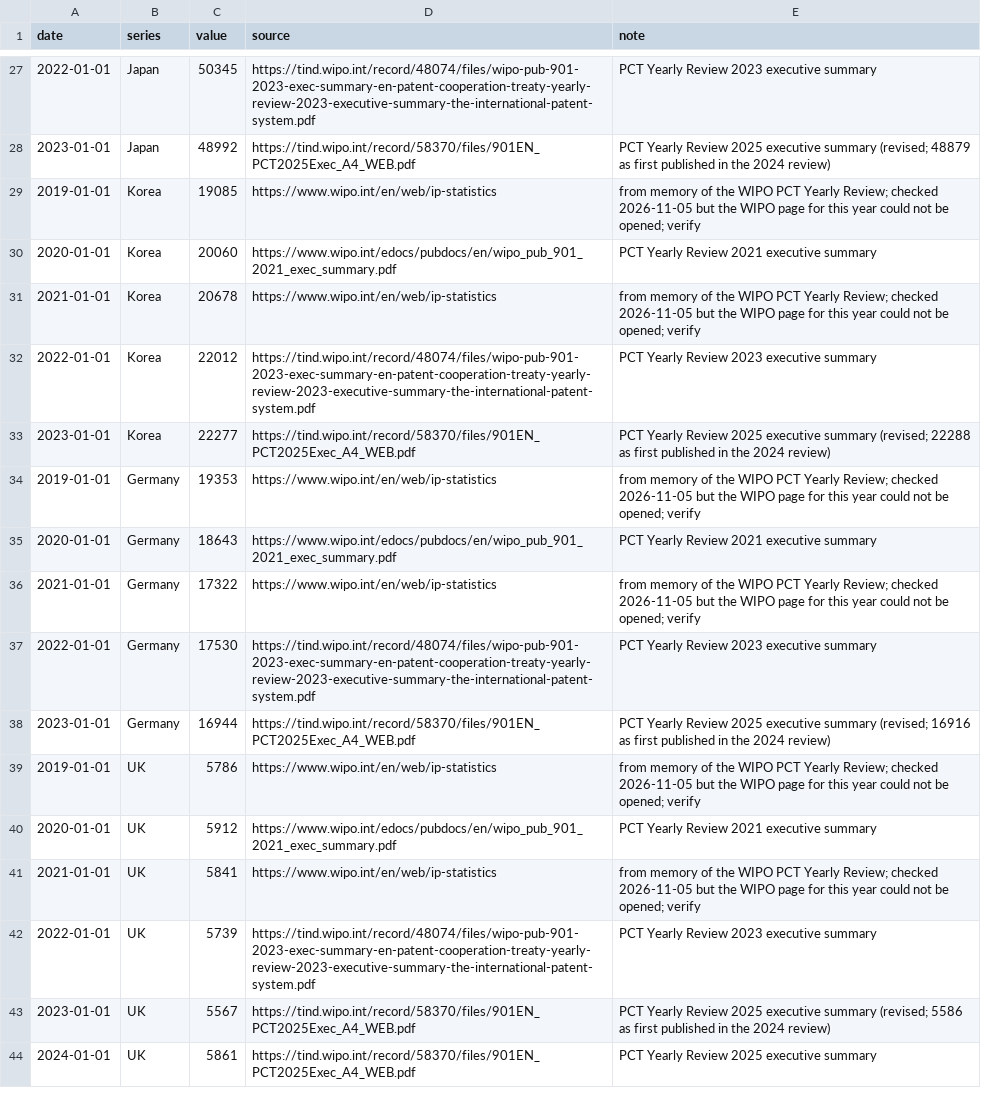
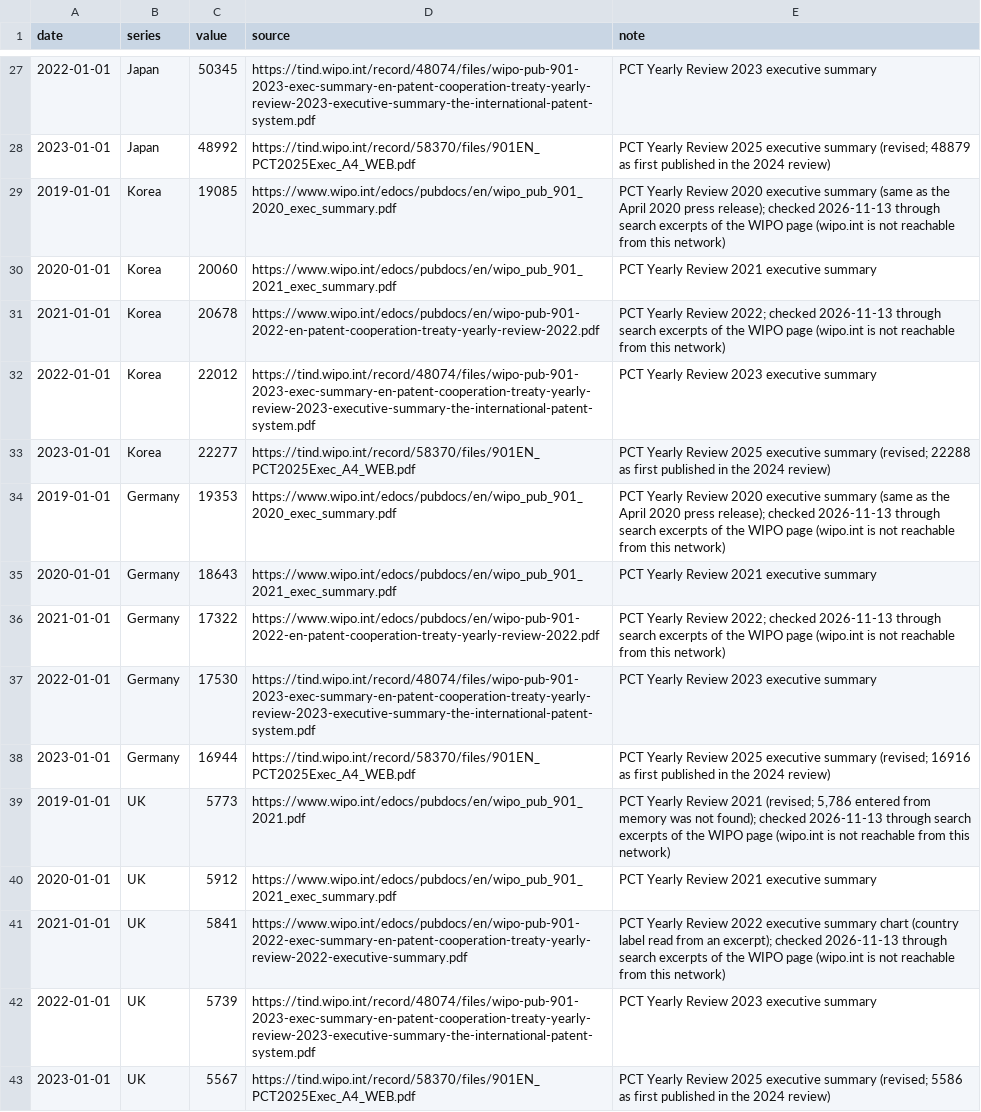
Before and after one commit to mcmarcocheung98-max/dashboards, a CSV file: data/china-us-tech/pct.csv, drawn as a sheet; only a part is shown, gaps mark what is left out; the shorter side is filled out with more unchanged rows; the diff covers the shown part only.

```diff
--- a/data/china-us-tech/pct.csv
+++ b/data/china-us-tech/pct.csv
@@ -28,15 +28,15 @@ date,series,value,source,note
 2023-01-01,Japan,48992,https://tind.wipo.int/record/58370/files/901EN_PCT2025Exec_A4_WEB.pdf,PCT Yearly Review 2025 executive summary (revised; 48879 as first published in the 2024 review)
-2019-01-01,Korea,19085,https://www.wipo.int/en/web/ip-statistics,from memory of the WIPO PCT Yearly Review; checked 2026-11-05 but the WIPO page for this year could not be opened; verify
+2019-01-01,Korea,19085,https://www.wipo.int/edocs/pubdocs/en/wipo_pub_901_2020_exec_summary.pdf,PCT Yearly Review 2020 executive summary (same as the April 2020 press release); checked 2026-11-13 through search excerpts of the WIPO page (wipo.int is not reachable from this network)
 2020-01-01,Korea,20060,https://www.wipo.int/edocs/pubdocs/en/wipo_pub_901_2021_exec_summary.pdf,PCT Yearly Review 2021 executive summary
-2021-01-01,Korea,20678,https://www.wipo.int/en/web/ip-statistics,from memory of the WIPO PCT Yearly Review; checked 2026-11-05 but the WIPO page for this year could not be opened; verify
+2021-01-01,Korea,20678,https://www.wipo.int/edocs/pubdocs/en/wipo-pub-901-2022-en-patent-cooperation-treaty-yearly-review-2022.pdf,PCT Yearly Review 2022; checked 2026-11-13 through search excerpts of the WIPO page (wipo.int is not reachable from this network)
 2022-01-01,Korea,22012,https://tind.wipo.int/record/48074/files/wipo-pub-901-2023-exec-summary-en-patent-cooperation-treaty-yearly-review-2023-executive-summary-the-international-patent-system.pdf,PCT Yearly Review 2023 executive summary
 2023-01-01,Korea,22277,https://tind.wipo.int/record/58370/files/901EN_PCT2025Exec_A4_WEB.pdf,PCT Yearly Review 2025 executive summary (revised; 22288 as first published in the 2024 review)
-2019-01-01,Germany,19353,https://www.wipo.int/en/web/ip-statistics,from memory of the WIPO PCT Yearly Review; checked 2026-11-05 but the WIPO page for this year could not be opened; verify
+2019-01-01,Germany,19353,https://www.wipo.int/edocs/pubdocs/en/wipo_pub_901_2020_exec_summary.pdf,PCT Yearly Review 2020 executive summary (same as the April 2020 press release); checked 2026-11-13 through search excerpts of the WIPO page (wipo.int is not reachable from this network)
 2020-01-01,Germany,18643,https://www.wipo.int/edocs/pubdocs/en/wipo_pub_901_2021_exec_summary.pdf,PCT Yearly Review 2021 executive summary
-2021-01-01,Germany,17322,https://www.wipo.int/en/web/ip-statistics,from memory of the WIPO PCT Yearly Review; checked 2026-11-05 but the WIPO page for this year could not be opened; verify
+2021-01-01,Germany,17322,https://www.wipo.int/edocs/pubdocs/en/wipo-pub-901-2022-en-patent-cooperation-treaty-yearly-review-2022.pdf,PCT Yearly Review 2022; checked 2026-11-13 through search excerpts of the WIPO page (wipo.int is not reachable from this network)
 2022-01-01,Germany,17530,https://tind.wipo.int/record/48074/files/wipo-pub-901-2023-exec-summary-en-patent-cooperation-treaty-yearly-review-2023-executive-summary-the-international-patent-system.pdf,PCT Yearly Review 2023 executive summary
 2023-01-01,Germany,16944,https://tind.wipo.int/record/58370/files/901EN_PCT2025Exec_A4_WEB.pdf,PCT Yearly Review 2025 executive summary (revised; 16916 as first published in the 2024 review)
-2019-01-01,UK,5786,https://www.wipo.int/en/web/ip-statistics,from memory of the WIPO PCT Yearly Review; checked 2026-11-05 but the WIPO page for this year could not be opened; verify
+2019-01-01,UK,5773,https://www.wipo.int/edocs/pubdocs/en/wipo_pub_901_2021.pdf,"PCT Yearly Review 2021 (revised; 5,786 entered from memory was not found); checked 2026-11-13 through search excerpts of the WIPO page (wipo.int is not reachable from this network)"
 2020-01-01,UK,5912,https://www.wipo.int/edocs/pubdocs/en/wipo_pub_901_2021_exec_summary.pdf,PCT Yearly Review 2021 executive summary
-2021-01-01,UK,5841,https://www.wipo.int/en/web/ip-statistics,from memory of the WIPO PCT Yearly Review; checked 2026-11-05 but the WIPO page for this year could not be opened; verify
+2021-01-01,UK,5841,https://www.wipo.int/edocs/pubdocs/en/wipo-pub-901-2022-exec-summary-en-patent-cooperation-treaty-yearly-review-2022-executive-summary.pdf,PCT Yearly Review 2022 executive summary chart (country label read from an excerpt); checked 2026-11-13 through search excerpts of the WIPO page (wipo.int is not reachable from this network)
 2022-01-01,UK,5739,https://tind.wipo.int/record/48074/files/wipo-pub-901-2023-exec-summary-en-patent-cooperation-treaty-yearly-review-2023-executive-summary-the-international-patent-system.pdf,PCT Yearly Review 2023 executive summary
```
Also changed, not shown: 36 edited cells elsewhere in this file.
